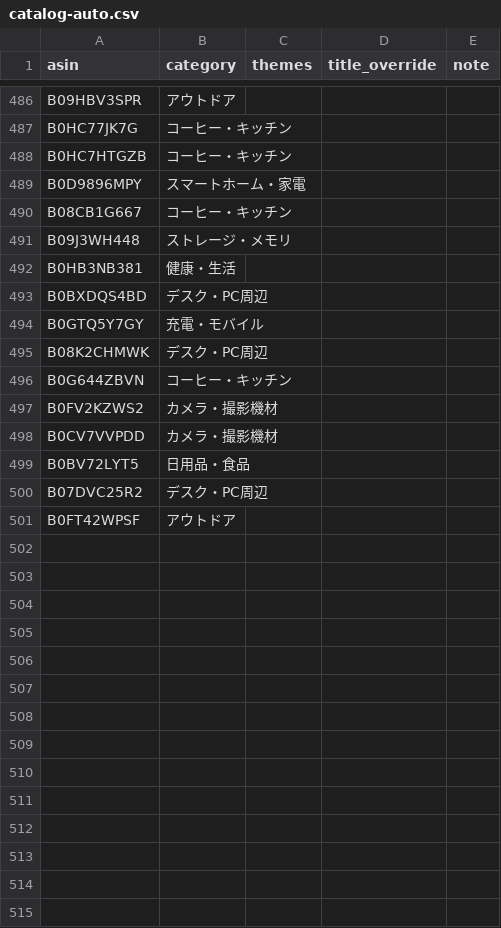
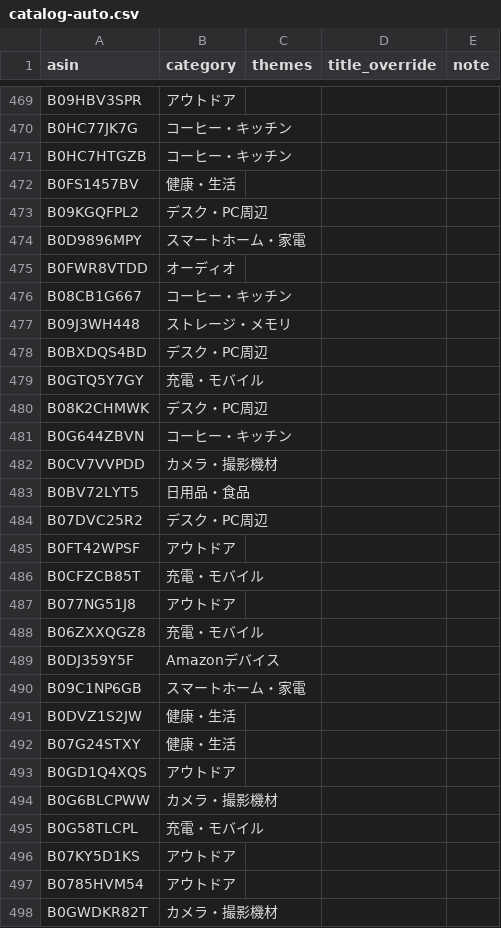
Before and after one commit to yokoichi/amazonsalematome, a CSV file: data/catalog-auto.csv, drawn as a sheet; only a part is shown, gaps mark what is left out; the diff covers the shown part only.

```diff
--- a/data/catalog-auto.csv
+++ b/data/catalog-auto.csv
@@ -488,6 +471,8 @@ B0HC77JK7G,コーヒー・キッチン,,,
 B0HC7HTGZB,コーヒー・キッチン,,,
+B0FS1457BV,健康・生活,,,
+B09KGQFPL2,デスク・PC周辺,,,
 B0D9896MPY,スマートホーム・家電,,,
+B0FWR8VTDD,オーディオ,,,
 B08CB1G667,コーヒー・キッチン,,,
 B09J3WH448,ストレージ・メモリ,,,
-B0HB3NB381,健康・生活,,,
 B0BXDQS4BD,デスク・PC周辺,,,
@@ -496,3 +481,2 @@ B08K2CHMWK,デスク・PC周辺,,,
 B0G644ZBVN,コーヒー・キッチン,,,
-B0FV2KZWS2,カメラ・撮影機材,,,
 B0CV7VVPDD,カメラ・撮影機材,,,
@@ -501 +485,14 @@ B07DVC25R2,デスク・PC周辺,,,
 B0FT42WPSF,アウトドア,,,
+B0CFZCB85T,充電・モバイル,,,
+B077NG51J8,アウトドア,,,
+B06ZXXQGZ8,充電・モバイル,,,
+B0DJ359Y5F,Amazonデバイス,,,
+B09C1NP6GB,スマートホーム・家電,,,
+B0DVZ1S2JW,健康・生活,,,
+B07G24STXY,健康・生活,,,
+B0GD1Q4XQS,アウトドア,,,
+B0G6BLCPWW,カメラ・撮影機材,,,
+B0G58TLCPL,充電・モバイル,,,
+B07KY5D1KS,アウトドア,,,
+B0785HVM54,アウトドア,,,
+B0GWDKR82T,カメラ・撮影機材,,,
```
Also changed, not shown: 23 added rows, 37 removed rows, 20 moved rows and 4 edited cells elsewhere in this file, 1 other file.
